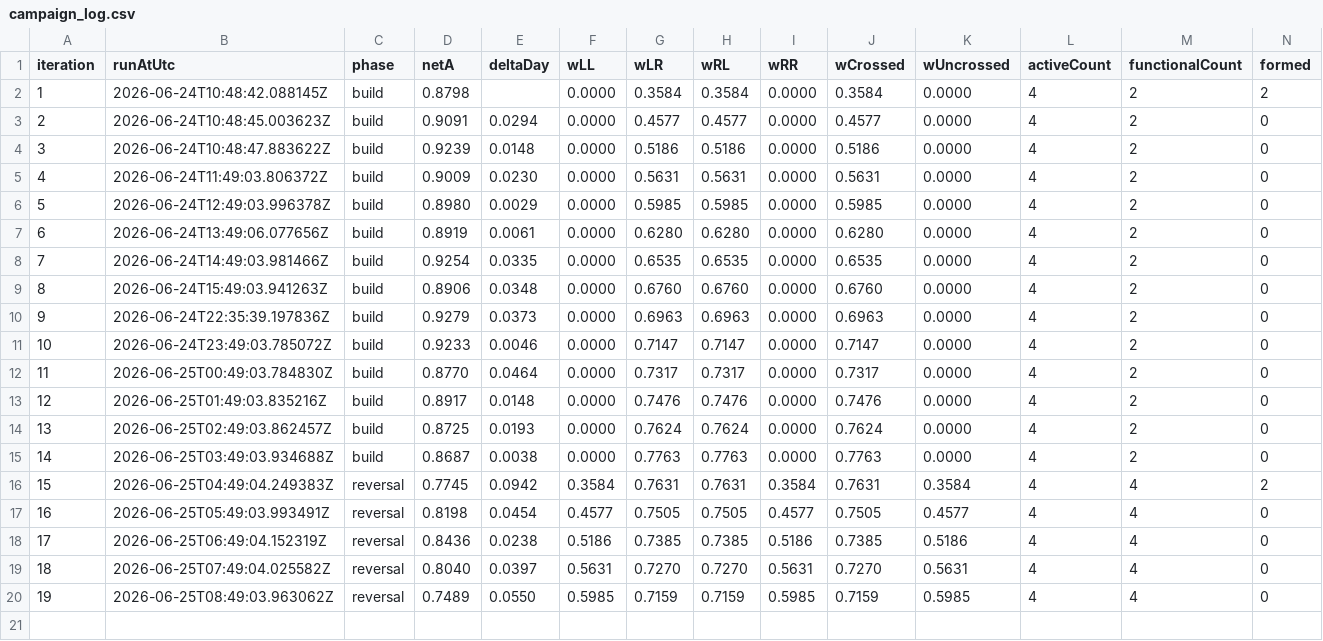
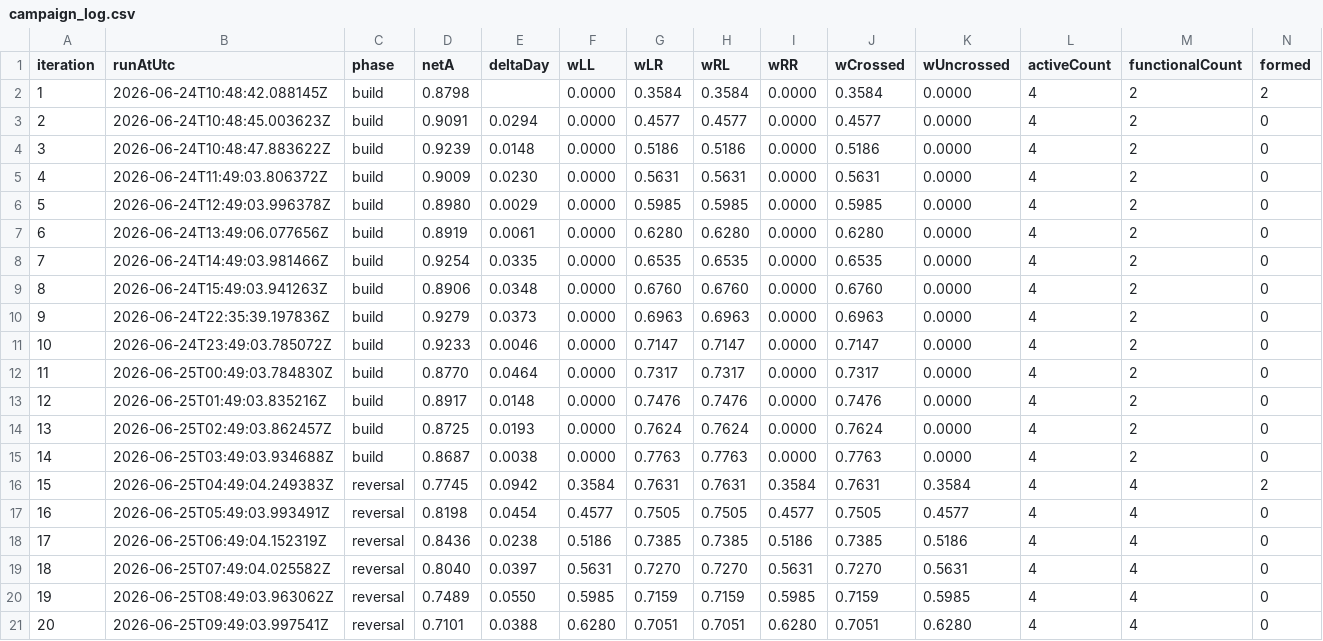
Before and after one commit to zzabisagent-lab/neuram_v2_threshold_DigitalTwin, a CSV file: out/campaign_log.csv, drawn as a sheet; only a part is shown; rows hold the shown columns only; the diff names each change by its address in the sheet, - before the commit and + after, or states it on an @@ line.

Commit message:
chore(campaign): iter 2026-06-25 18:49 - iteration=20 phase=reversal netA=+0.710 ?=0.039 wX=0.705 wU=0.628 sat=false done=false

```diff
--- a/out/campaign_log.csv
+++ b/out/campaign_log.csv
+row 21: 20 | 2026-06-25T09:49:03.997541Z | reversal | 0.7101 | 0.0388 | 0.6280 | 0.7051 | 0.7051 | 0.6280 | 0.7051 | 0.6280 | 4 | 4 | 0
```
Also changed, not shown: 4 other files.
